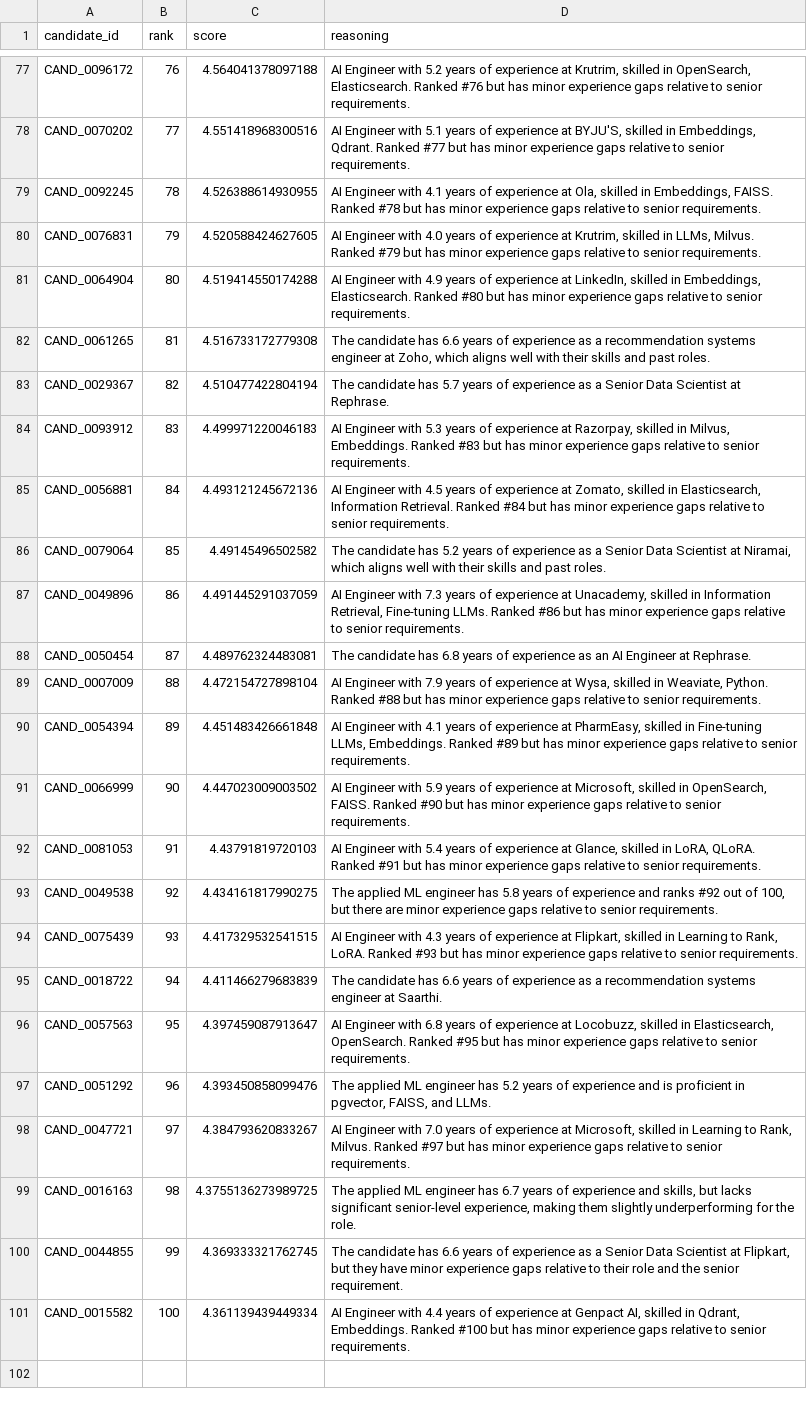
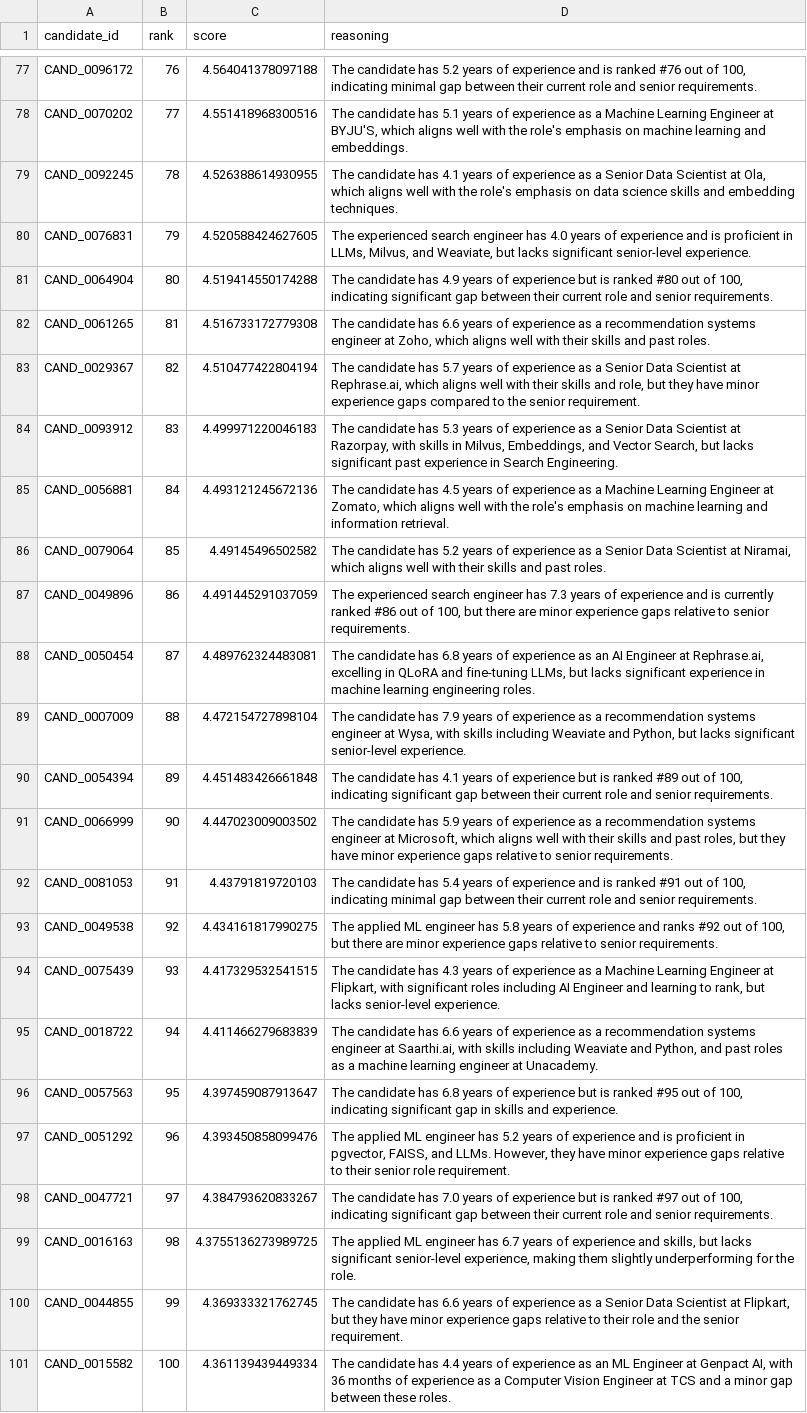
Before and after one commit to USER1043/talent-radar, a CSV file: submission.csv, drawn as a sheet; only a part is shown, gaps mark what is left out; the diff covers the shown part only; the diff names each change by its address in the sheet, - before the commit and + after, or states it on an @@ line.

Commit message:
Fix reasoning grounding check false-positives and replace fallback templates with a double-LLM setup

```diff
--- a/submission.csv
+++ b/submission.csv
-D77 (reasoning): AI Engineer with 5.2 years of experience at Krutrim, skilled in OpenSearch, Elasticsearch. Ranked #76 but has minor experience gaps relative to senior requirements.
+D77 (reasoning): The candidate has 5.2 years of experience and is ranked #76 out of 100, indicating minimal gap between their current role and senior requirements.
-D78 (reasoning): AI Engineer with 5.1 years of experience at BYJU'S, skilled in Embeddings, Qdrant. Ranked #77 but has minor experience gaps relative to senior requirements.
+D78 (reasoning): The candidate has 5.1 years of experience as a Machine Learning Engineer at BYJU'S, which aligns well with the role's emphasis on machine learning and embeddings.
-D79 (reasoning): AI Engineer with 4.1 years of experience at Ola, skilled in Embeddings, FAISS. Ranked #78 but has minor experience gaps relative to senior requirements.
+D79 (reasoning): The candidate has 4.1 years of experience as a Senior Data Scientist at Ola, which aligns well with the role's emphasis on data science skills and embedding techniques.
-D80 (reasoning): AI Engineer with 4.0 years of experience at Krutrim, skilled in LLMs, Milvus. Ranked #79 but has minor experience gaps relative to senior requirements.
+D80 (reasoning): The experienced search engineer has 4.0 years of experience and is proficient in LLMs, Milvus, and Weaviate, but lacks significant senior-level experience.
-D81 (reasoning): AI Engineer with 4.9 years of experience at LinkedIn, skilled in Embeddings, Elasticsearch. Ranked #80 but has minor experience gaps relative to senior requirements.
+D81 (reasoning): The candidate has 4.9 years of experience but is ranked #80 out of 100, indicating significant gap between their current role and senior requirements.
-D83 (reasoning): …Scientist at Rephrase.
+D83 (reasoning): …Scientist at Rephrase.ai, which aligns well with their skills and role, but they have minor experience gaps compared to the senior requirement.
-D84 (reasoning): AI Engineer with 5.3 years of experience at Razorpay, skilled in Milvus, Embeddings. Ranked #83 but has minor experience gaps relative to senior requirements.
+D84 (reasoning): The candidate has 5.3 years of experience as a Senior Data Scientist at Razorpay, with skills in Milvus, Embeddings, and Vector Search, but lacks significant past experience in Search Engineering.
-D85 (reasoning): AI Engineer with 4.5 years of experience at Zomato, skilled in Elasticsearch, Information Retrieval. Ranked #84 but has minor experience gaps relative to senior requirements.
+D85 (reasoning): The candidate has 4.5 years of experience as a Machine Learning Engineer at Zomato, which aligns well with the role's emphasis on machine learning and information retrieval.
-D87 (reasoning): AI Engineer with 7.3 years of experience at Unacademy, skilled in Information Retrieval, Fine-tuning LLMs. Ranked #86 but has minor experience…
+D87 (reasoning): The experienced search engineer has 7.3 years of experience and is currently ranked #86 out of 100, but there are minor experience…
-D88 (reasoning): …Engineer at Rephrase.
+D88 (reasoning): …Engineer at Rephrase.ai, excelling in QLoRA and fine-tuning LLMs, but lacks significant experience in machine learning engineering roles.
-D89 (reasoning): AI Engineer with 7.9 years of experience at Wysa, skilled in Weaviate, Python. Ranked #88 but has minor experience gaps relative to senior requirements.
+D89 (reasoning): The candidate has 7.9 years of experience as a recommendation systems engineer at Wysa, with skills including Weaviate and Python, but lacks significant senior-level experience.
-D90 (reasoning): AI Engineer with 4.1 years of experience at PharmEasy, skilled in Fine-tuning LLMs, Embeddings. Ranked #89 but has minor experience gaps relative to senior requirements.
+D90 (reasoning): The candidate has 4.1 years of experience but is ranked #89 out of 100, indicating significant gap between their current role and senior requirements.
-D91 (reasoning): AI Engineer with 5.9 years of experience at Microsoft, skilled in OpenSearch, FAISS. Ranked #90 but has minor experience…
+D91 (reasoning): The candidate has 5.9 years of experience as a recommendation systems engineer at Microsoft, which aligns well with their skills and past roles, but they have minor experience…
-D92 (reasoning): AI Engineer with 5.4 years of experience at Glance, skilled in LoRA, QLoRA. Ranked #91 but has minor experience gaps relative to senior requirements.
+D92 (reasoning): The candidate has 5.4 years of experience and is ranked #91 out of 100, indicating minimal gap between their current role and senior requirements.
-D94 (reasoning): AI Engineer with 4.3 years of experience at Flipkart, skilled in Learning to Rank, LoRA. Ranked #93 but has minor experience gaps relative to senior requirements.
+D94 (reasoning): The candidate has 4.3 years of experience as a Machine Learning Engineer at Flipkart, with significant roles including AI Engineer and learning to rank, but lacks senior-level experience.
-D95 (reasoning): …engineer at Saarthi.
+D95 (reasoning): …engineer at Saarthi.ai, with skills including Weaviate and Python, and past roles as a machine learning engineer at Unacademy.
-D96 (reasoning): AI Engineer with 6.8 years of experience at Locobuzz, skilled in Elasticsearch, OpenSearch. Ranked #95 but has minor experience gaps relative to senior requirements.
+D96 (reasoning): The candidate has 6.8 years of experience but is ranked #95 out of 100, indicating significant gap in skills and experience.
-D97 (reasoning): …and LLMs.
+D97 (reasoning): …and LLMs. However, they have minor experience gaps relative to their senior role requirement.
-D98 (reasoning): AI Engineer with 7.0 years of experience at Microsoft, skilled in Learning to Rank, Milvus. Ranked #97 but has minor experience gaps relative to senior requirements.
+D98 (reasoning): The candidate has 7.0 years of experience but is ranked #97 out of 100, indicating significant gap between their current role and senior requirements.
-D101 (reasoning): AI Engineer with 4.4 years of experience at Genpact AI, skilled in Qdrant, Embeddings. Ranked #100 but has minor experience gaps relative to senior requirements.
+D101 (reasoning): The candidate has 4.4 years of experience as an ML Engineer at Genpact AI, with 36 months of experience as a Computer Vision Engineer at TCS and a minor gap between these roles.
```
Also changed, not shown: 49 edited cells elsewhere in this file, 1 other file.
